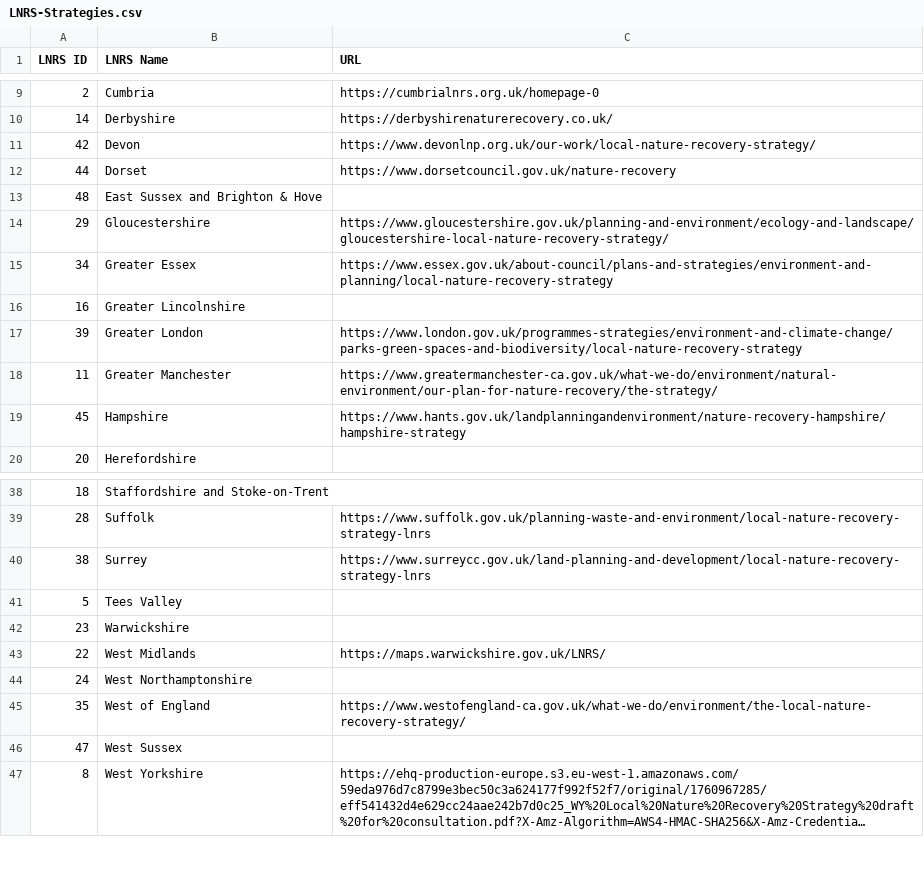
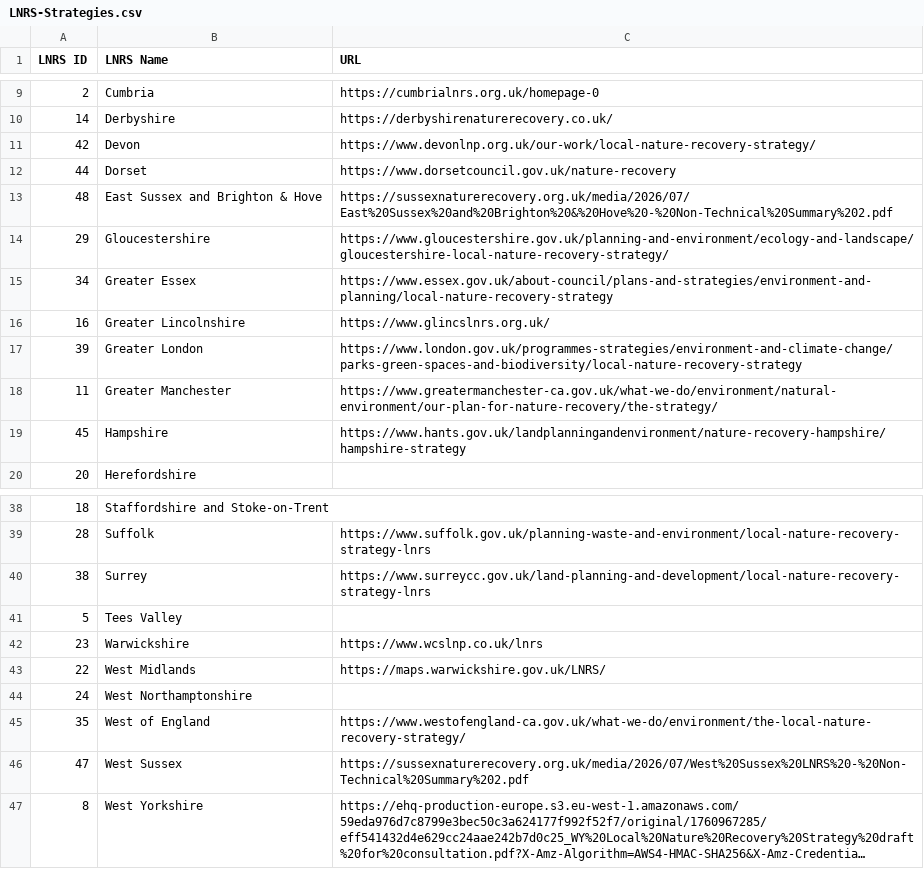
Before and after one commit to Eyesiah/biodiversity-sites-frontend, a CSV file: data/LNRS-Strategies.csv, drawn as a sheet; only a part is shown, gaps mark what is left out; long unchanged cells end in …; the diff names each change by its address in the sheet, - before the commit and + after, or states it on an @@ line.

Commit message:
Add Published LNRS links

```diff
--- a/data/LNRS-Strategies.csv
+++ b/data/LNRS-Strategies.csv
-C13 (URL): (empty)
+C13 (URL): https://sussexnaturerecovery.org.uk/media/2026/07/East%20Sussex%20and%20Brighton%20&%20Hove%20-%20Non-Technical%20Summary%202.pdf
-C16 (URL): (empty)
+C16 (URL): https://www.glincslnrs.org.uk/
-C42 (URL): (empty)
+C42 (URL): https://www.wcslnp.co.uk/lnrs
-C46 (URL): (empty)
+C46 (URL): https://sussexnaturerecovery.org.uk/media/2026/07/West%20Sussex%20LNRS%20-%20Non-Technical%20Summary%202.pdf
```
